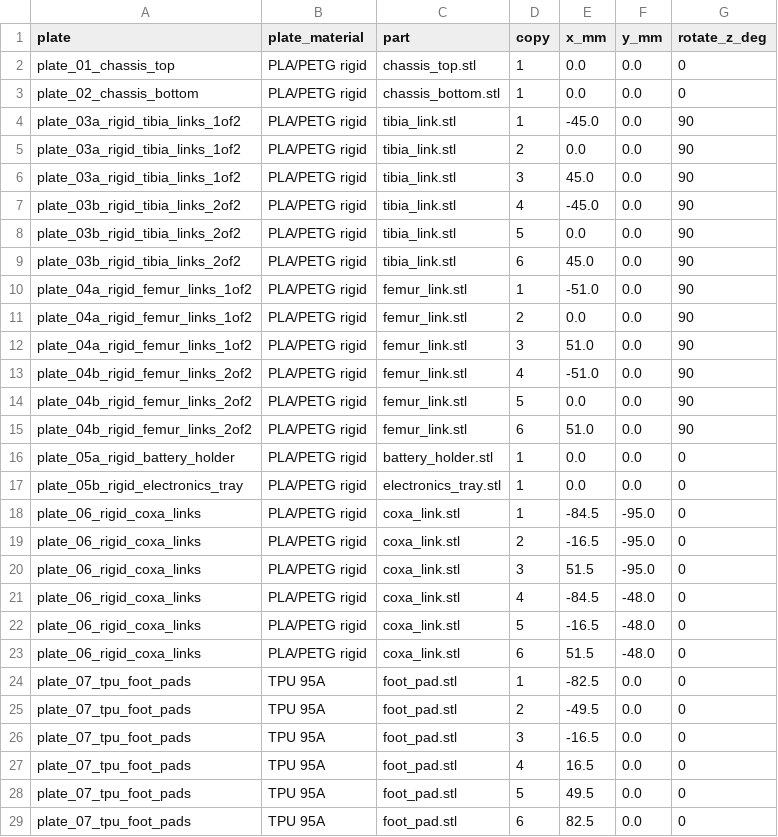
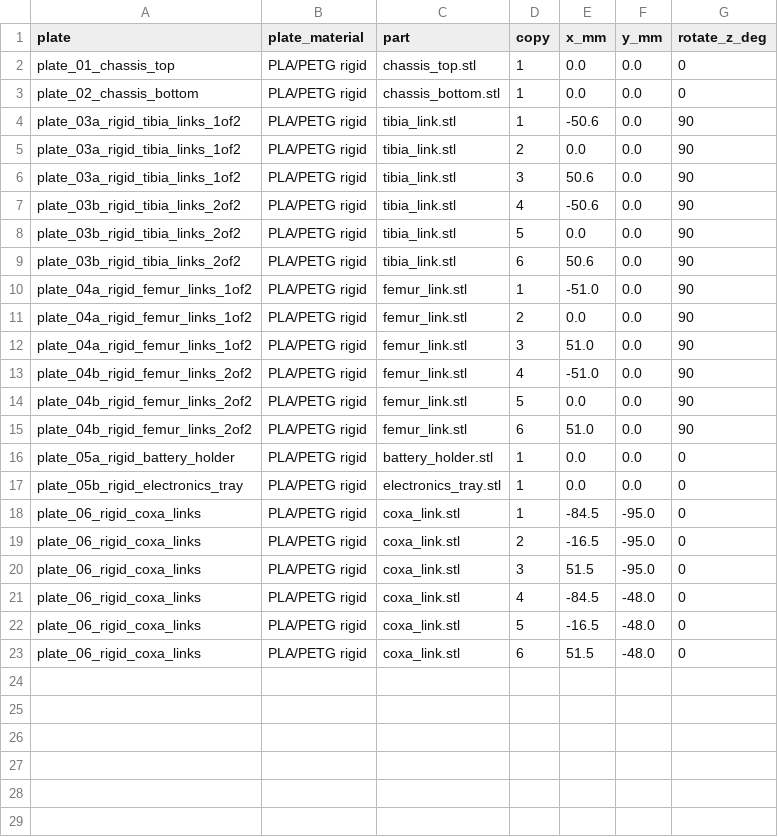
Before and after one commit to lukas/hexapod, a CSV file: hexapod_walker/prototype_v1/bambu_x1_trays/layout_manifest.csv, drawn as a sheet.

```diff
--- a/hexapod_walker/prototype_v1/bambu_x1_trays/layout_manifest.csv
+++ b/hexapod_walker/prototype_v1/bambu_x1_trays/layout_manifest.csv
@@ -3,8 +3,8 @@ plate_01_chassis_top,PLA/PETG rigid,chassis_top.stl,1,0.0,0.0,0
 plate_02_chassis_bottom,PLA/PETG rigid,chassis_bottom.stl,1,0.0,0.0,0
-plate_03a_rigid_tibia_links_1of2,PLA/PETG rigid,tibia_link.stl,1,-45.0,0.0,90
+plate_03a_rigid_tibia_links_1of2,PLA/PETG rigid,tibia_link.stl,1,-50.6,0.0,90
 plate_03a_rigid_tibia_links_1of2,PLA/PETG rigid,tibia_link.stl,2,0.0,0.0,90
-plate_03a_rigid_tibia_links_1of2,PLA/PETG rigid,tibia_link.stl,3,45.0,0.0,90
-plate_03b_rigid_tibia_links_2of2,PLA/PETG rigid,tibia_link.stl,4,-45.0,0.0,90
+plate_03a_rigid_tibia_links_1of2,PLA/PETG rigid,tibia_link.stl,3,50.6,0.0,90
+plate_03b_rigid_tibia_links_2of2,PLA/PETG rigid,tibia_link.stl,4,-50.6,0.0,90
 plate_03b_rigid_tibia_links_2of2,PLA/PETG rigid,tibia_link.stl,5,0.0,0.0,90
-plate_03b_rigid_tibia_links_2of2,PLA/PETG rigid,tibia_link.stl,6,45.0,0.0,90
+plate_03b_rigid_tibia_links_2of2,PLA/PETG rigid,tibia_link.stl,6,50.6,0.0,90
 plate_04a_rigid_femur_links_1of2,PLA/PETG rigid,femur_link.stl,1,-51.0,0.0,90
@@ -23,7 +23 @@ plate_06_rigid_coxa_links,PLA/PETG rigid,coxa_link.stl,5,-16.5,-48.0,0
 plate_06_rigid_coxa_links,PLA/PETG rigid,coxa_link.stl,6,51.5,-48.0,0
-plate_07_tpu_foot_pads,TPU 95A,foot_pad.stl,1,-82.5,0.0,0
-plate_07_tpu_foot_pads,TPU 95A,foot_pad.stl,2,-49.5,0.0,0
-plate_07_tpu_foot_pads,TPU 95A,foot_pad.stl,3,-16.5,0.0,0
-plate_07_tpu_foot_pads,TPU 95A,foot_pad.stl,4,16.5,0.0,0
-plate_07_tpu_foot_pads,TPU 95A,foot_pad.stl,5,49.5,0.0,0
-plate_07_tpu_foot_pads,TPU 95A,foot_pad.stl,6,82.5,0.0,0
```
Also changed, not shown: hexapod_walker/prototype_v1/bambu_h2d_trays/layout_manifest.csv, hexapod_walker/prototype_v1/xometry_upload/manifest.csv, 46 other files.
